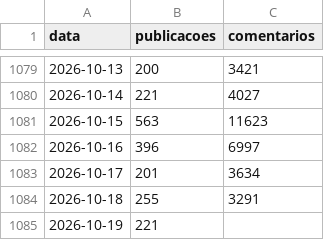
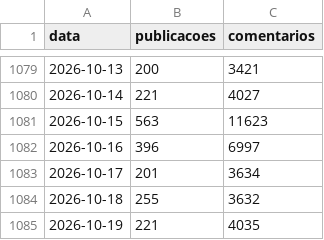
Before and after one commit to MiiguelSilvaa/gta6-hype, a CSV file: data/reddit/r_gta6_diario.csv, drawn as a sheet; only a part is shown, gaps mark what is left out.

```diff
--- a/data/reddit/r_gta6_diario.csv
+++ b/data/reddit/r_gta6_diario.csv
@@ -1083,3 +1083,3 @@ data,publicacoes,comentarios
 2026-10-17,201,3634
-2026-10-18,255,3291
-2026-10-19,221,
+2026-10-18,255,3632
+2026-10-19,221,4035
```
Also changed, not shown: data/noticias/composicao.csv, 2 other files.
